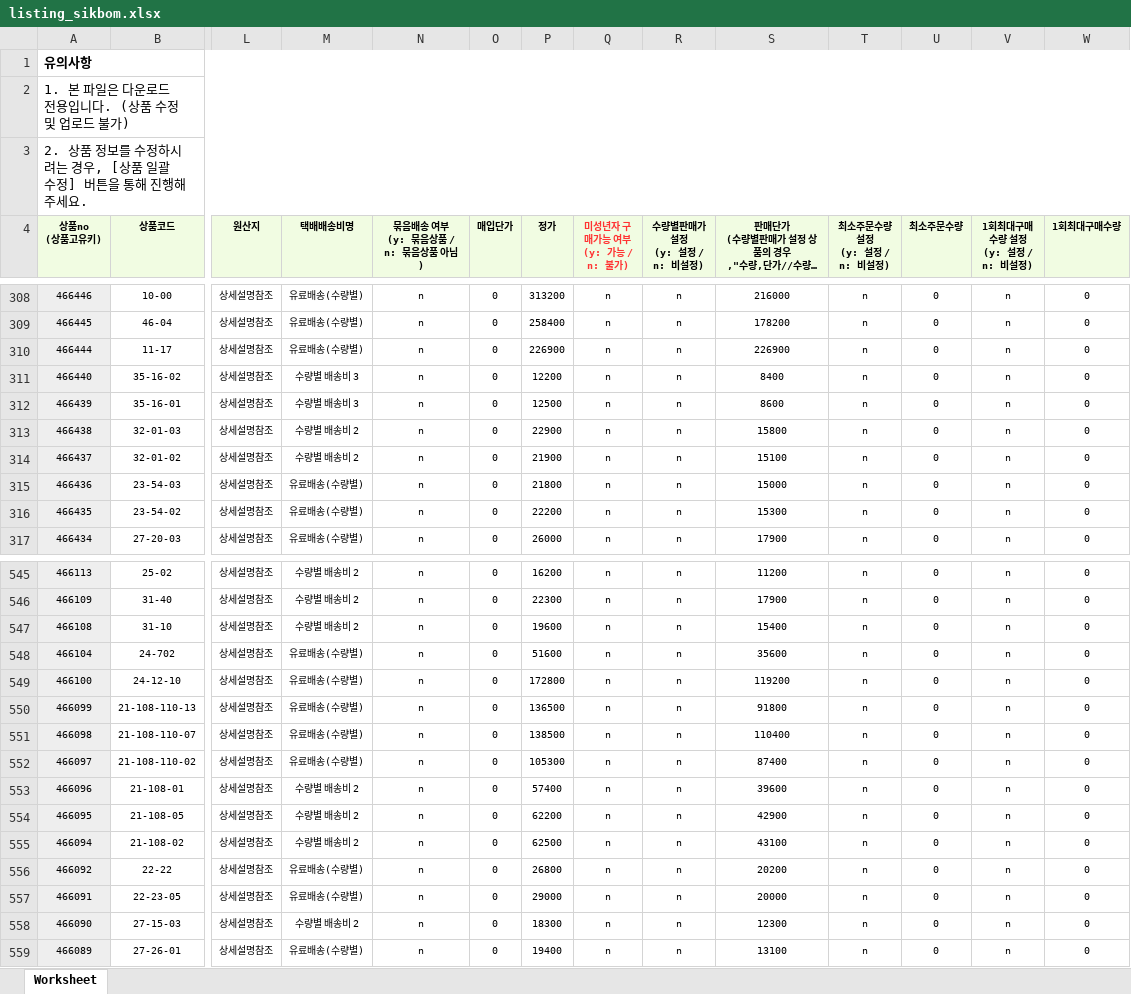
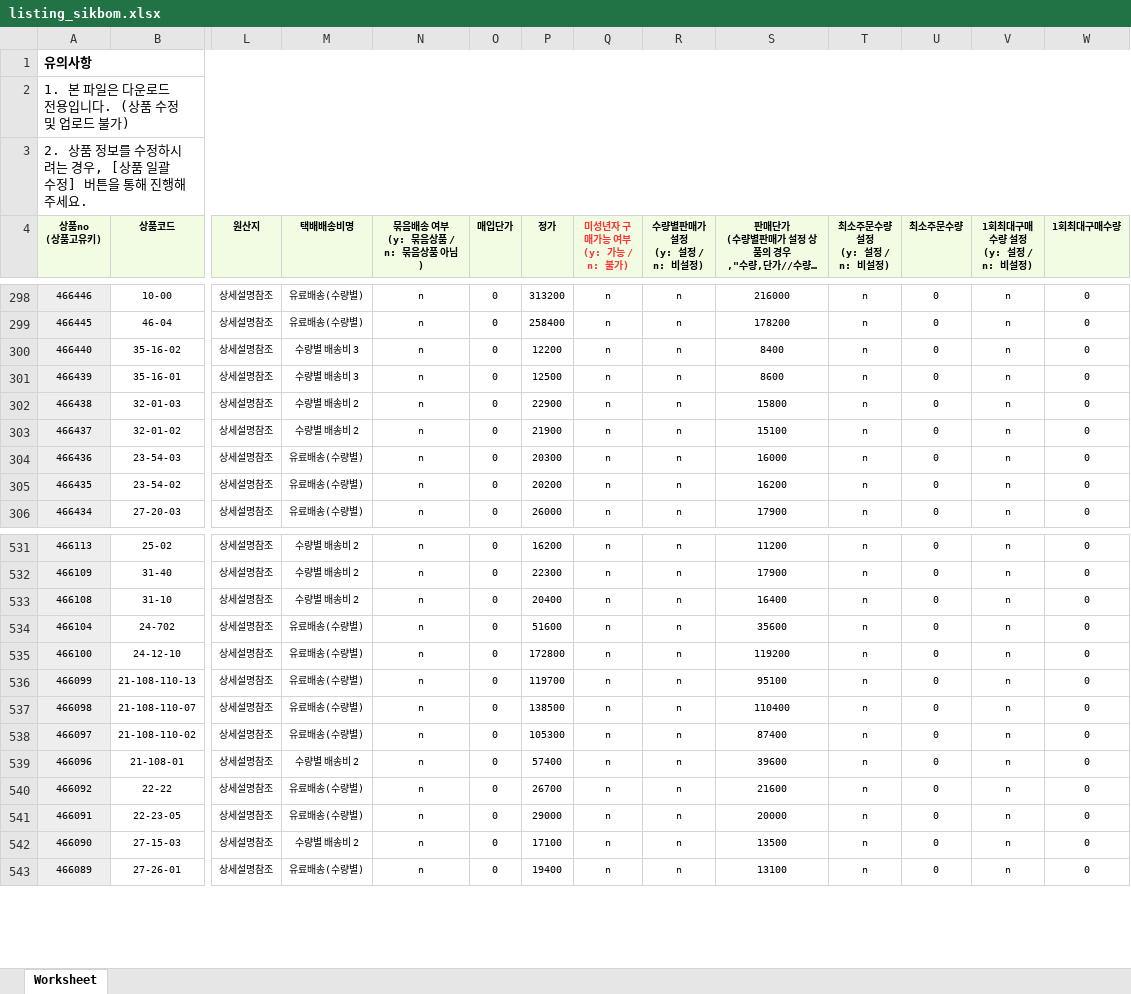
Before and after one commit to OURPROJECTDAO/work-automation-app, an Excel workbook: reference/listing_sikbom.xlsx, sheet Worksheet, drawn as a sheet; only a part is shown, gaps mark what is left out; long unchanged cells end in …; values as stored, in another font and other column widths than the file's, no borders; removed rows and columns are numbered as before the commit, all else as after; rows hold the shown columns only; the diff covers the shown part only; the diff names each change by its address in the sheet, - before the commit and + after, or states it on an @@ line.

```diff
--- a/reference/listing_sikbom.xlsx (sheet Worksheet)
+++ b/reference/listing_sikbom.xlsx (sheet Worksheet)
-row 310: 466444 | 11-17 | 상세설명참조 | 유료배송(수량별) | n | 0 | 226900 | n | n | 226900 | n | 0 | n | 0
-P304 (정가): 21800
+P304 (정가): 20300
-S304: 15000
+S304: 16000
-P305 (정가): 22200
+P305 (정가): 20200
-S305: 15300
+S305: 16200
-P533 (정가): 19600
+P533 (정가): 20400
-S533: 15400
+S533: 16400
-P536 (정가): 136500
+P536 (정가): 119700
-S536: 91800
+S536: 95100
-row 554: 466095 | 21-108-05 | 상세설명참조 | 수량별 배송비 2 | n | 0 | 62200 | n | n | 42900 | n | 0 | n | 0
-row 555: 466094 | 21-108-02 | 상세설명참조 | 수량별 배송비 2 | n | 0 | 62500 | n | n | 43100 | n | 0 | n | 0
-P540 (정가): 26800
+P540 (정가): 26700
-S540: 20200
+S540: 21600
-P542 (정가): 18300
+P542 (정가): 17100
-S542: 12300
+S542: 13500
```
Also changed, not shown: 14 removed rows and 56 edited cells elsewhere in this sheet.
